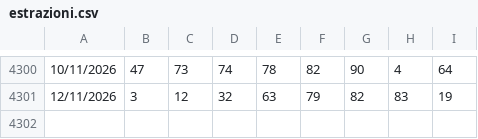
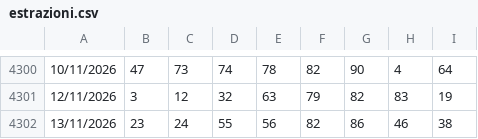
Before and after one commit to giolanni/Senalox2.0, a CSV file: shared/data/estrazioni.csv, drawn as a sheet; only a part is shown, gaps mark what is left out; the diff names each change by its address in the sheet, - before the commit and + after, or states it on an @@ line.

Commit message:
hk

```diff
--- a/shared/data/estrazioni.csv
+++ b/shared/data/estrazioni.csv
+row 4302: 13/11/2026 | 23 | 24 | 55 | 56 | 82 | 86 | 46 | 38
```
